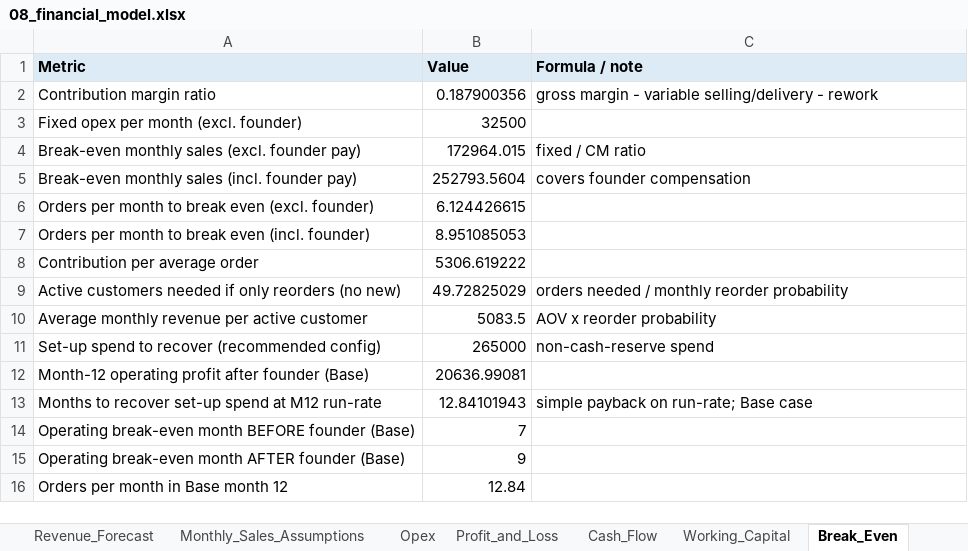
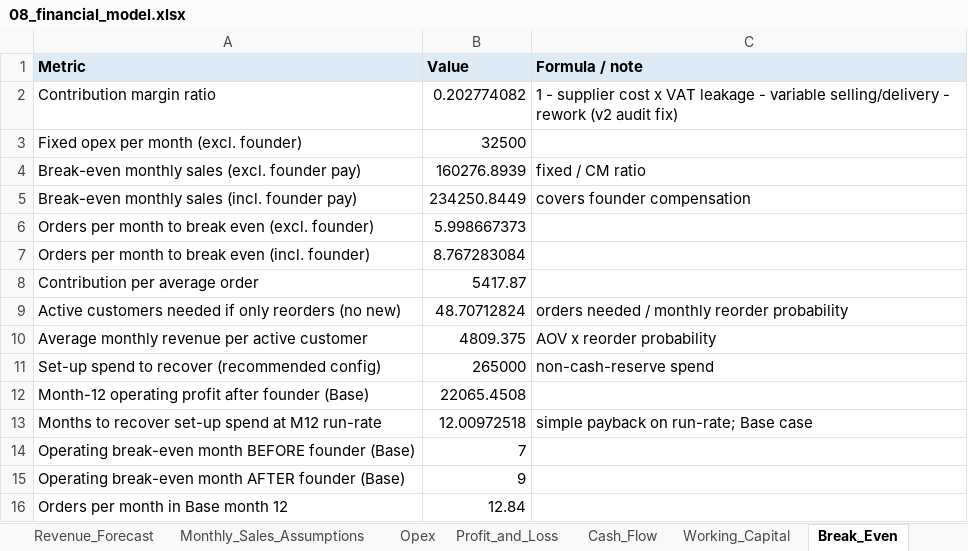
Before and after one commit to sneupaneqs-boop/sneupaneqs-boop.github.io, an Excel workbook: packaging_business_research/08_financial_model.xlsx, sheet Break_Even, drawn as a sheet; values as stored, in another font and other column widths than the file's, no borders; the diff names each change by its address in the sheet, - before the commit and + after, or states it on an @@ line.

```diff
--- a/packaging_business_research/08_financial_model.xlsx (sheet Break_Even)
+++ b/packaging_business_research/08_financial_model.xlsx (sheet Break_Even)
-B2 (Value): 0.187900356
+B2 (Value): 0.202774082
-C2 (Formula / note): gross margin - variable selling/delivery - rework
+C2 (Formula / note): 1 - supplier cost x VAT leakage - variable selling/delivery - rework (v2 audit fix)
-B4 (Value): 172964.015
+B4 (Value): 160276.8939
-B5 (Value): 252793.5604
+B5 (Value): 234250.8449
-B6 (Value): 6.124426615
+B6 (Value): 5.998667373
-B7 (Value): 8.951085053
+B7 (Value): 8.767283084
-B8 (Value): 5306.619222
+B8 (Value): 5417.87
-B9 (Value): 49.72825029
+B9 (Value): 48.70712824
-B10 (Value): 5083.5
+B10 (Value): 4809.375
-B12 (Value): 20636.99081
+B12 (Value): 22065.4508
-B13 (Value): 12.84101943
+B13 (Value): 12.00972518
```
Also changed, not shown: sheet Engine, sheet Profit_and_Loss, sheet Cash_Flow, sheet Working_Capital, sheet Sensitivity_Analysis, sheet Assumptions, 5 more sheets, formulas that keep their value, 10 other files.
